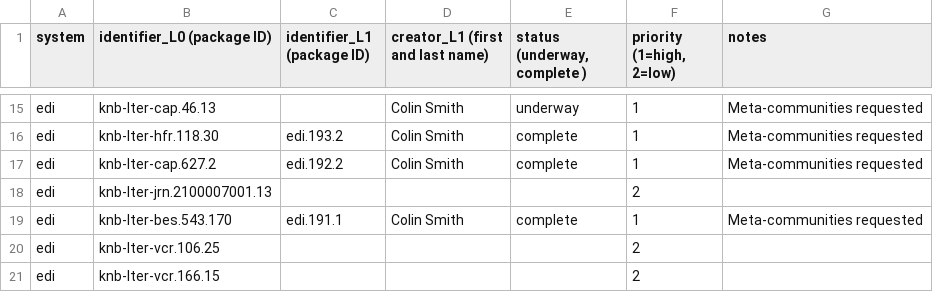
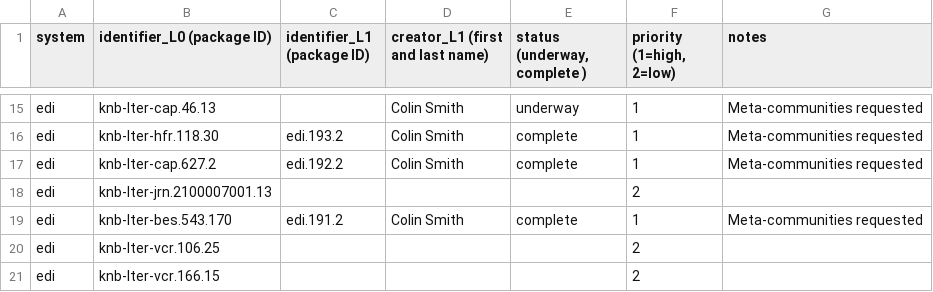
Before and after one commit to EDIorg/ecocomDP, a CSV file: documentation/processing_queue/data_processing_queue.csv, drawn as a sheet; only a part is shown, gaps mark what is left out.

Commit message:
Add revision

```diff
--- a/documentation/processing_queue/data_processing_queue.csv
+++ b/documentation/processing_queue/data_processing_queue.csv
@@ -18,3 +18,3 @@ edi,knb-lter-cap.627.2,edi.192.2,Colin Smith,complete,1,Meta-communities request
 edi,knb-lter-jrn.2100007001.13,,,,2,
-edi,knb-lter-bes.543.170,edi.191.1,Colin Smith,complete,1,Meta-communities requested
+edi,knb-lter-bes.543.170,edi.191.2,Colin Smith,complete,1,Meta-communities requested
 edi,knb-lter-vcr.106.25,,,,2,
```
